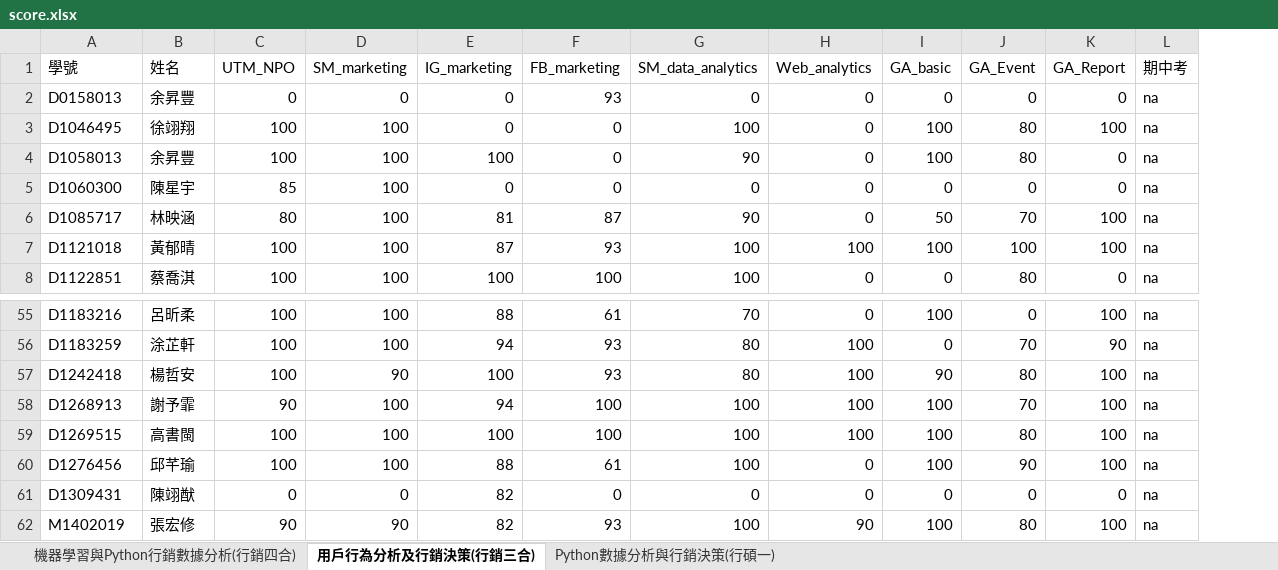
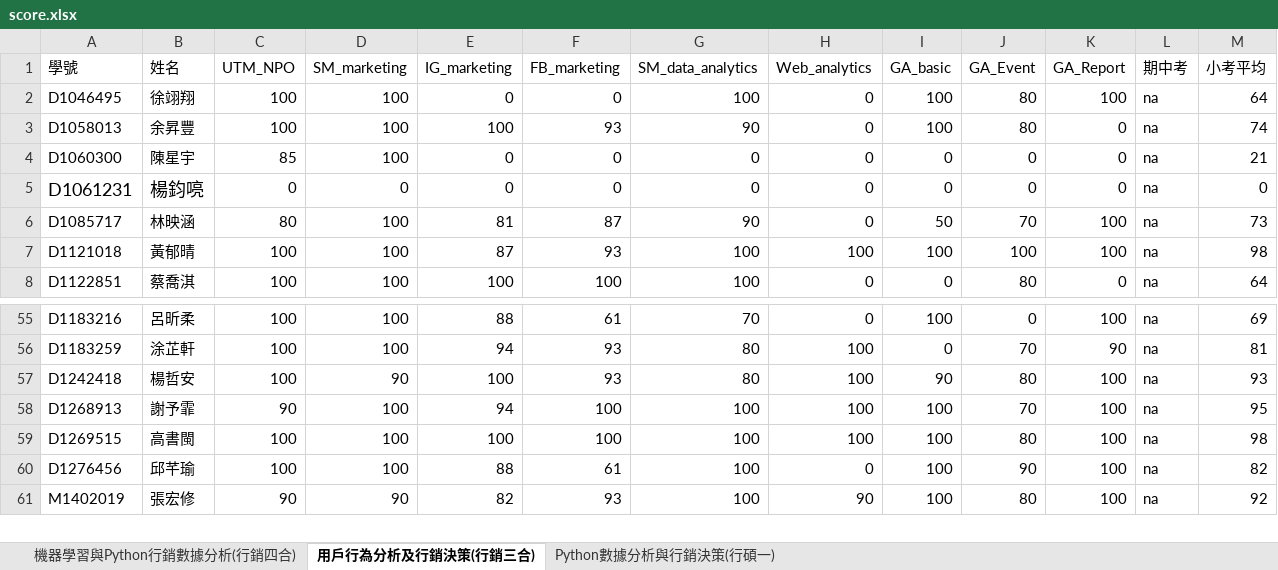
Before and after one commit to joechou-f26/query_score, an Excel workbook: score.xlsx, sheet 用戶行為分析及行銷決策(行銷三合), drawn as a sheet; only a part is shown, gaps mark what is left out; values as stored, in another font and other column widths than the file's, no borders; charts and pictures not drawn; removed rows and columns are numbered as before the commit, all else as after; the diff names each change by its address in the sheet, - before the commit and + after, or states it on an @@ line.

Commit message:
Add files via upload

```diff
--- a/score.xlsx (sheet 用戶行為分析及行銷決策(行銷三合))
+++ b/score.xlsx (sheet 用戶行為分析及行銷決策(行銷三合))
+column M (小考平均), rows 2-4: 64 | 74 | 21; rows 6-8: 73 | 98 | 64; rows 55-61: 69 | 81 | 93 | 95 | 98 | 82 | 92
-row 2: D0158013 | 余昇豐 | 0 | 0 | 0 | 93 | 0 | 0 | 0 | 0 | 0 | na
-F3 (FB_marketing): 0
+F3 (FB_marketing): 93
+row 5: D1061231 | 楊鈞喨 | 0 | 0 | 0 | 0 | 0 | 0 | 0 | 0 | 0 | na | 0
-row 61: D1309431 | 陳翊猷 | 0 | 0 | 82 | 0 | 0 | 0 | 0 | 0 | 0 | na
```
Also changed, not shown: charts or pictures.
